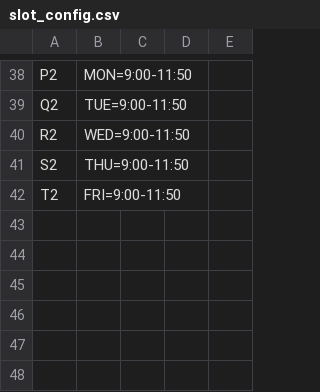
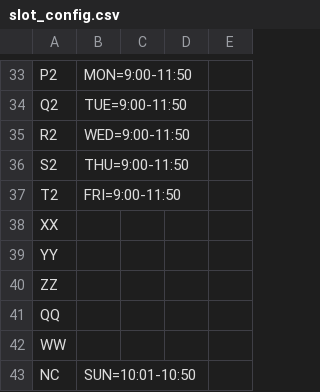
Before and after one commit to harimaruthachalam/SEAT_Core, a CSV file: foo/slot_config.csv, drawn as a sheet; only a part is shown, gaps mark what is left out; the diff covers the shown part only; the diff names each change by its address in the sheet, - before the commit and + after, or states it on an @@ line.

```diff
--- a/foo/slot_config.csv
+++ b/foo/slot_config.csv
+row 38: XX
+row 39: YY
+row 40: ZZ
+row 41: QQ
+row 42: WW
+row 43: NC | SUN=10:01-10:50
```
Also changed, not shown: 2 added rows, 7 removed rows and 19 edited cells elsewhere in this file, 7 other files.
